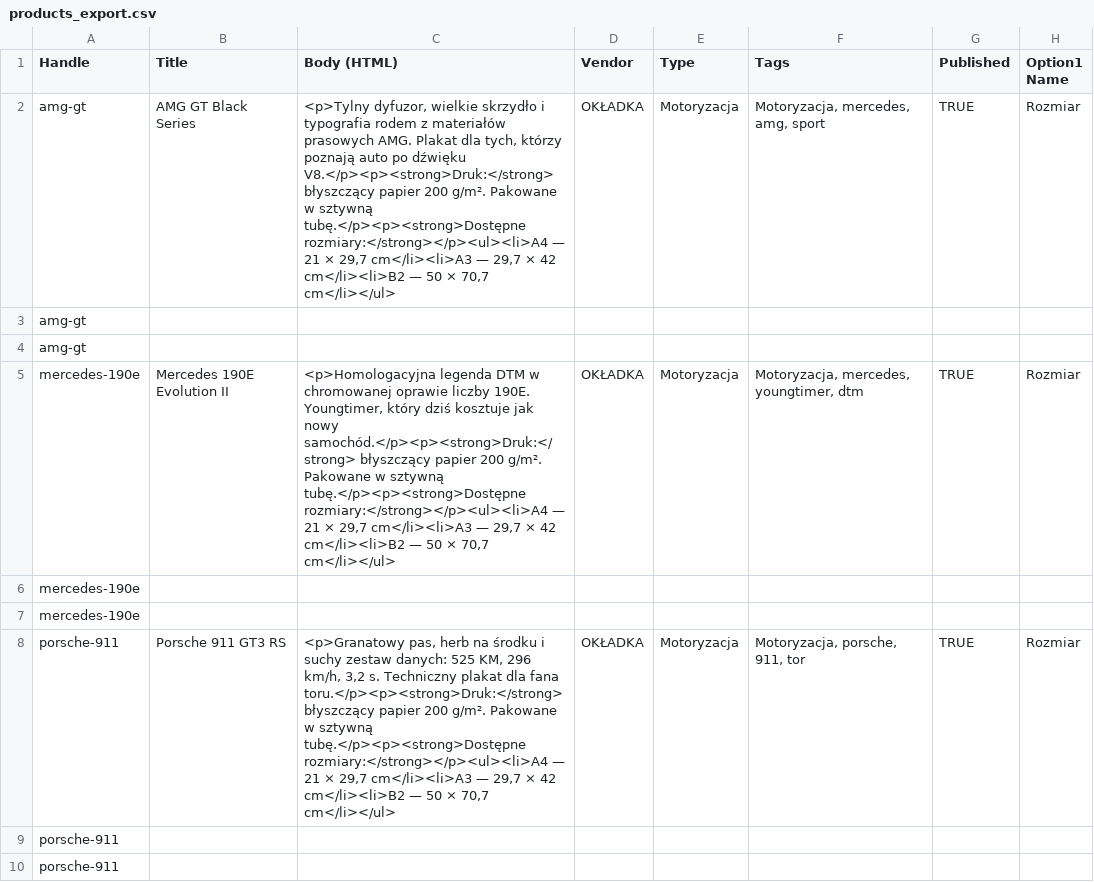
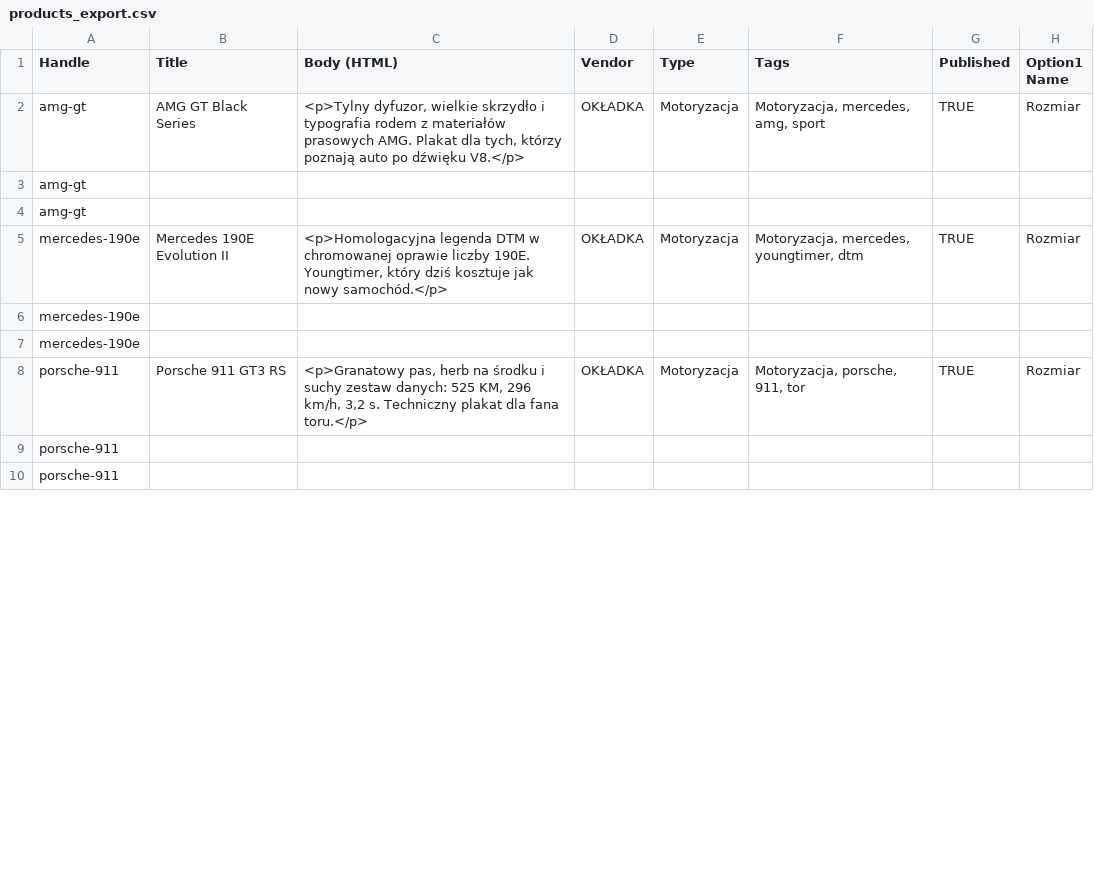
Before and after one commit to kacperhac890/oklada, a CSV file: shopify/products_export.csv, drawn as a sheet; only a part is shown; the diff covers the shown part only; the diff names each change by its address in the sheet, - before the commit and + after, or states it on an @@ line.

```diff
--- a/shopify/products_export.csv
+++ b/shopify/products_export.csv
-C2 (Body (HTML)): …po dźwięku V8.</p><p><strong>Druk:</strong> błyszczący papier 200 g/m². Pakowane w sztywną tubę.</p><p><strong>Dostępne rozmiary:</strong></p><ul><li>A4 — 21 × 29,7 cm</li><li>A3 — 29,7 × 42 cm</li><li>B2 — 50 × 70,7 cm</li></ul>
+C2 (Body (HTML)): …po dźwięku V8.</p>
-C5 (Body (HTML)): …jak nowy samochód.</p><p><strong>Druk:</strong> błyszczący papier 200 g/m². Pakowane w sztywną tubę.</p><p><strong>Dostępne rozmiary:</strong></p><ul><li>A4 — 21 × 29,7 cm</li><li>A3 — 29,7 × 42 cm</li><li>B2 — 50 × 70,7 cm</li></ul>
+C5 (Body (HTML)): …jak nowy samochód.</p>
-C8 (Body (HTML)): …dla fana toru.</p><p><strong>Druk:</strong> błyszczący papier 200 g/m². Pakowane w sztywną tubę.</p><p><strong>Dostępne rozmiary:</strong></p><ul><li>A4 — 21 × 29,7 cm</li><li>A3 — 29,7 × 42 cm</li><li>B2 — 50 × 70,7 cm</li></ul>
+C8 (Body (HTML)): …dla fana toru.</p>
```
Also changed, not shown: 7 edited cells elsewhere in this file, 2 other files.
